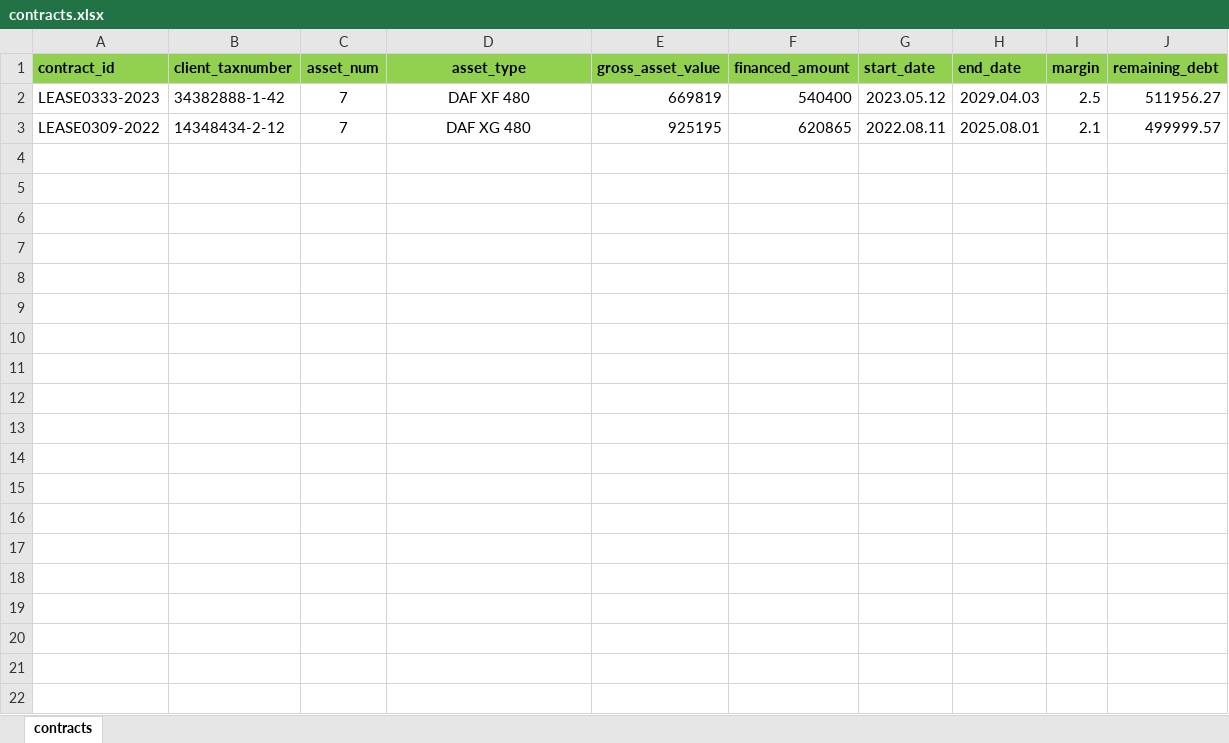
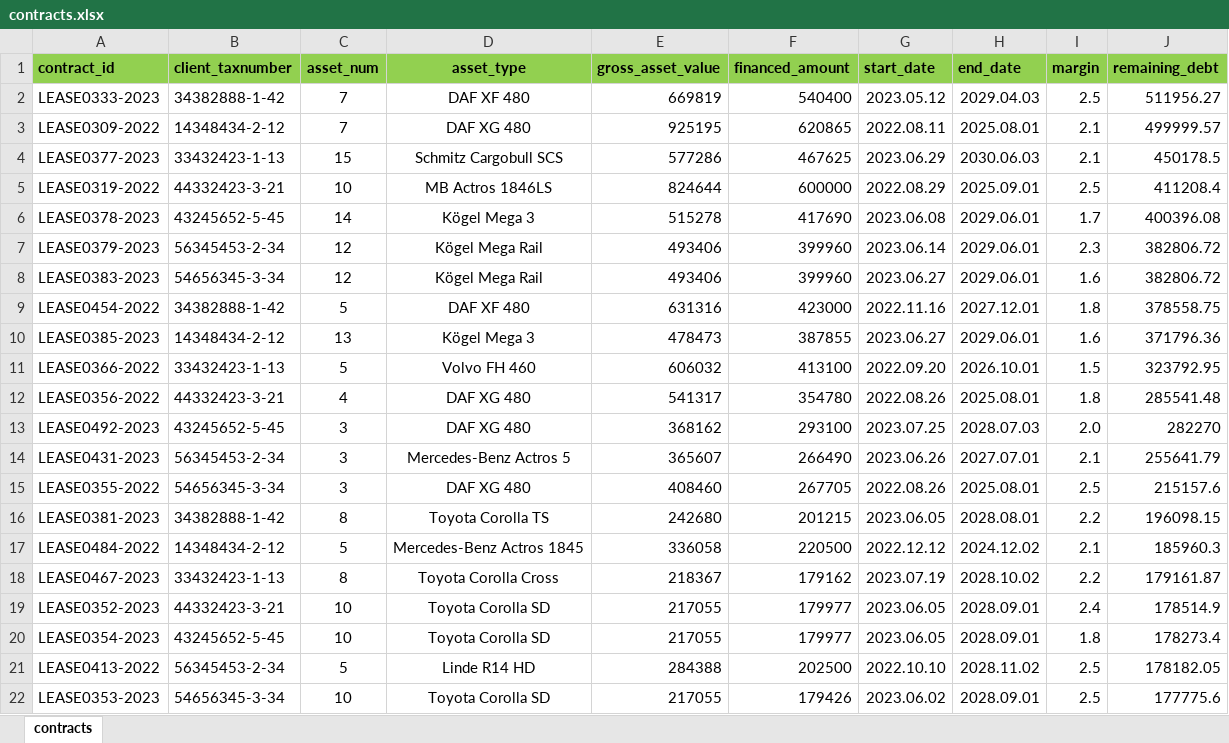
Before and after one commit to tamasve/client-contracts-be-node, an Excel workbook: data/contracts.xlsx, sheet contracts, drawn as a sheet; only a part is shown; values as stored, in another font and other column widths than the file's, no borders; the diff covers the shown part only; the diff names each change by its address in the sheet, - before the commit and + after, or states it on an @@ line.

```diff
--- a/data/contracts.xlsx (sheet contracts)
+++ b/data/contracts.xlsx (sheet contracts)
+row 4: LEASE0377-2023 | 33432423-1-13 | 15 | Schmitz Cargobull SCS | 577286 | 467625 | 2023.06.29 | 2030.06.03 | 2.1 | 450178.5
+row 5: LEASE0319-2022 | 44332423-3-21 | 10 | MB Actros 1846LS | 824644 | 600000 | 2022.08.29 | 2025.09.01 | 2.5 | 411208.4
+row 6: LEASE0378-2023 | 43245652-5-45 | 14 | Kögel Mega 3 | 515278 | 417690 | 2023.06.08 | 2029.06.01 | 1.7 | 400396.08
+row 7: LEASE0379-2023 | 56345453-2-34 | 12 | Kögel Mega Rail | 493406 | 399960 | 2023.06.14 | 2029.06.01 | 2.3 | 382806.72
+row 8: LEASE0383-2023 | 54656345-3-34 | 12 | Kögel Mega Rail | 493406 | 399960 | 2023.06.27 | 2029.06.01 | 1.6 | 382806.72
+row 9: LEASE0454-2022 | 34382888-1-42 | 5 | DAF XF 480 | 631316 | 423000 | 2022.11.16 | 2027.12.01 | 1.8 | 378558.75
+row 10: LEASE0385-2023 | 14348434-2-12 | 13 | Kögel Mega 3 | 478473 | 387855 | 2023.06.27 | 2029.06.01 | 1.6 | 371796.36
+row 11: LEASE0366-2022 | 33432423-1-13 | 5 | Volvo FH 460 | 606032 | 413100 | 2022.09.20 | 2026.10.01 | 1.5 | 323792.95
+row 12: LEASE0356-2022 | 44332423-3-21 | 4 | DAF XG 480 | 541317 | 354780 | 2022.08.26 | 2025.08.01 | 1.8 | 285541.48
+row 13: LEASE0492-2023 | 43245652-5-45 | 3 | DAF XG 480 | 368162 | 293100 | 2023.07.25 | 2028.07.03 | 2.0 | 282270
+row 14: LEASE0431-2023 | 56345453-2-34 | 3 | Mercedes-Benz Actros 5 | 365607 | 266490 | 2023.06.26 | 2027.07.01 | 2.1 | 255641.79
+row 15: LEASE0355-2022 | 54656345-3-34 | 3 | DAF XG 480 | 408460 | 267705 | 2022.08.26 | 2025.08.01 | 2.5 | 215157.6
+row 16: LEASE0381-2023 | 34382888-1-42 | 8 | Toyota Corolla TS | 242680 | 201215 | 2023.06.05 | 2028.08.01 | 2.2 | 196098.15
+row 17: LEASE0484-2022 | 14348434-2-12 | 5 | Mercedes-Benz Actros 1845 | 336058 | 220500 | 2022.12.12 | 2024.12.02 | 2.1 | 185960.3
+row 18: LEASE0467-2023 | 33432423-1-13 | 8 | Toyota Corolla Cross | 218367 | 179162 | 2023.07.19 | 2028.10.02 | 2.2 | 179161.87
+row 19: LEASE0352-2023 | 44332423-3-21 | 10 | Toyota Corolla SD | 217055 | 179977 | 2023.06.05 | 2028.09.01 | 2.4 | 178514.9
+row 20: LEASE0354-2023 | 43245652-5-45 | 10 | Toyota Corolla SD | 217055 | 179977 | 2023.06.05 | 2028.09.01 | 1.8 | 178273.4
+row 21: LEASE0413-2022 | 56345453-2-34 | 5 | Linde R14 HD | 284388 | 202500 | 2022.10.10 | 2028.11.02 | 2.5 | 178182.05
+row 22: LEASE0353-2023 | 54656345-3-34 | 10 | Toyota Corolla SD | 217055 | 179426 | 2023.06.02 | 2028.09.01 | 2.5 | 177775.6
```
Also changed, not shown: 29 added rows elsewhere in this sheet, 3 other files.
